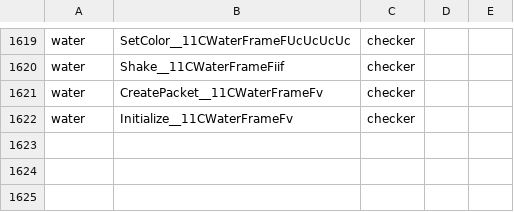
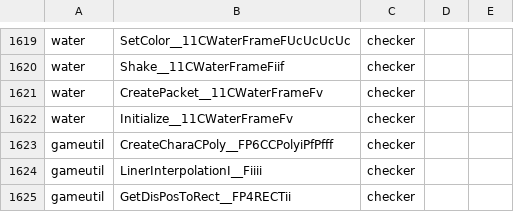
Before and after one commit to Plarpoon/ChronicleTwo, a TSV file: scripts/re/promotion_attempts.tsv, drawn as a sheet; only a part is shown, gaps mark what is left out; the diff names each change by its address in the sheet, - before the commit and + after, or states it on an @@ line.

Commit message:
Draft remaining gameutil functions and promote exact helpers

```diff
--- a/scripts/re/promotion_attempts.tsv
+++ b/scripts/re/promotion_attempts.tsv
+row 1623: gameutil | CreateCharaCPoly__FP6CCPolyiPfPfff | checker
+row 1624: gameutil | LinerInterpolationI__Fiiii | checker
+row 1625: gameutil | GetDisPosToRect__FP4RECTii | checker
```
Also changed, not shown: 2 other files.
